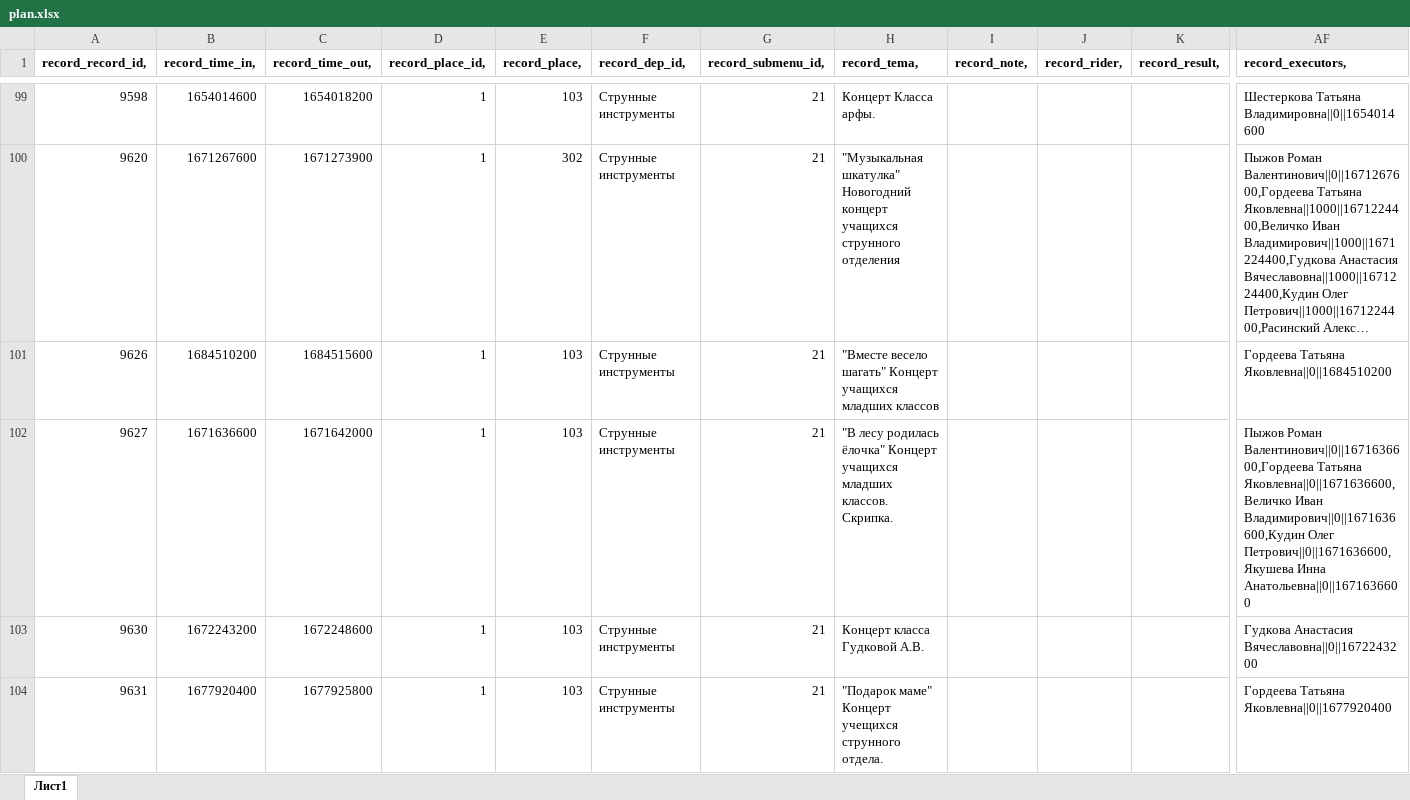
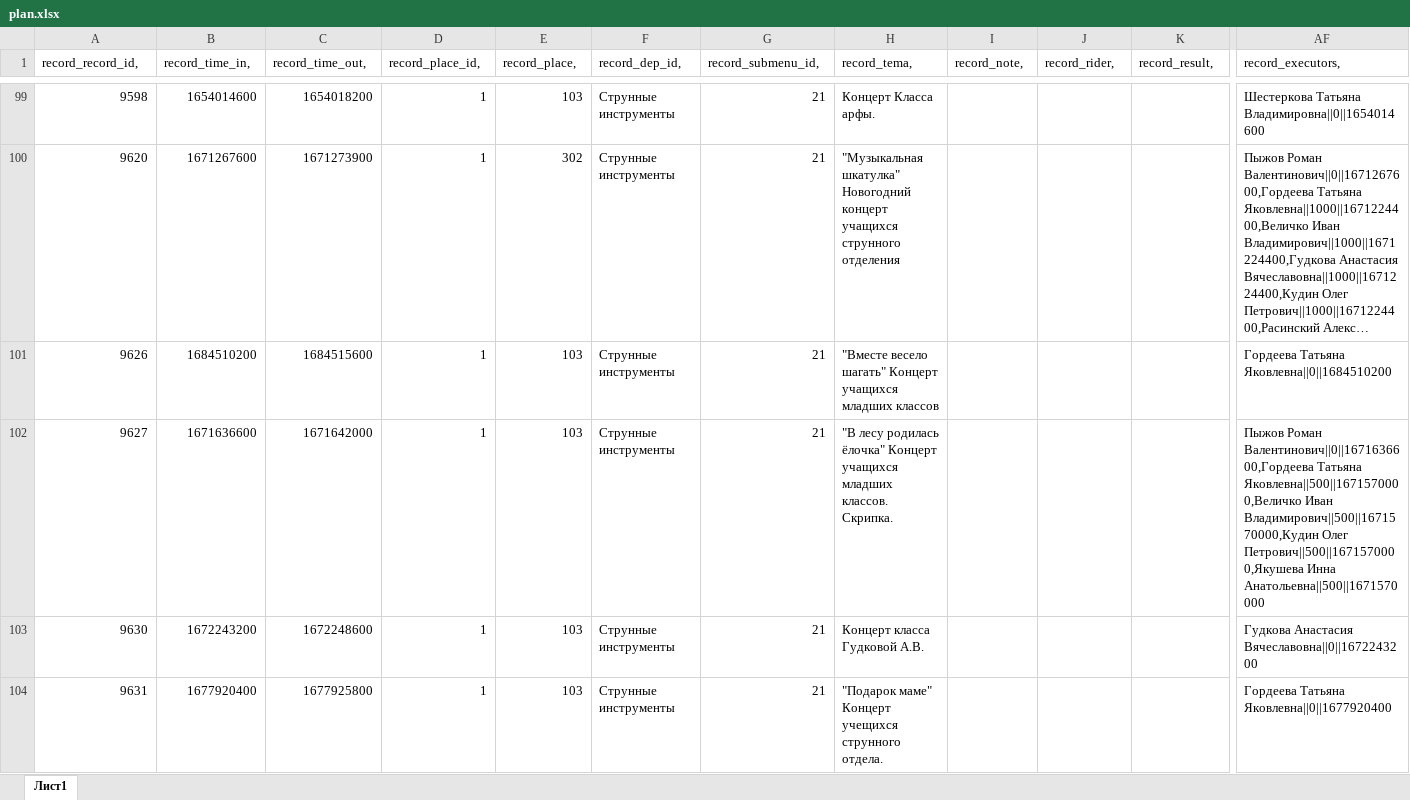
Before and after one commit to artmarkov/ais-dsi.loc, an Excel workbook: data/plan.xlsx, sheet Лист1, drawn as a sheet; only a part is shown, gaps mark what is left out; long unchanged cells end in …; values as stored, in another font and other column widths than the file's, no borders; the diff covers the shown part only; the diff names each change by its address in the sheet, - before the commit and + after, or states it on an @@ line.

```diff
--- a/data/plan.xlsx (sheet Лист1)
+++ b/data/plan.xlsx (sheet Лист1)
-A1:AF1 bold: on
+A1:AF1 bold: off
-AF102 (record_executors,): …Валентинович||0||1671636600,Гордеева Татьяна Яковлевна||0||1671636600,Величко Иван Владимирович||0||1671636600,Кудин Олег Петрович||0||1671636600,Якушева Инна Анатольевна||0||1671636600
+AF102 (record_executors,): …Валентинович||0||1671636600,Гордеева Татьяна Яковлевна||500||1671570000,Величко Иван Владимирович||500||1671570000,Кудин Олег Петрович||500||1671570000,Якушева Инна Анатольевна||500||1671570000
```
Also changed, not shown: 20 added rows, 1 removed row, 37 edited cells and cell formats elsewhere in this sheet, data/creative.xlsx, 9 other files.
